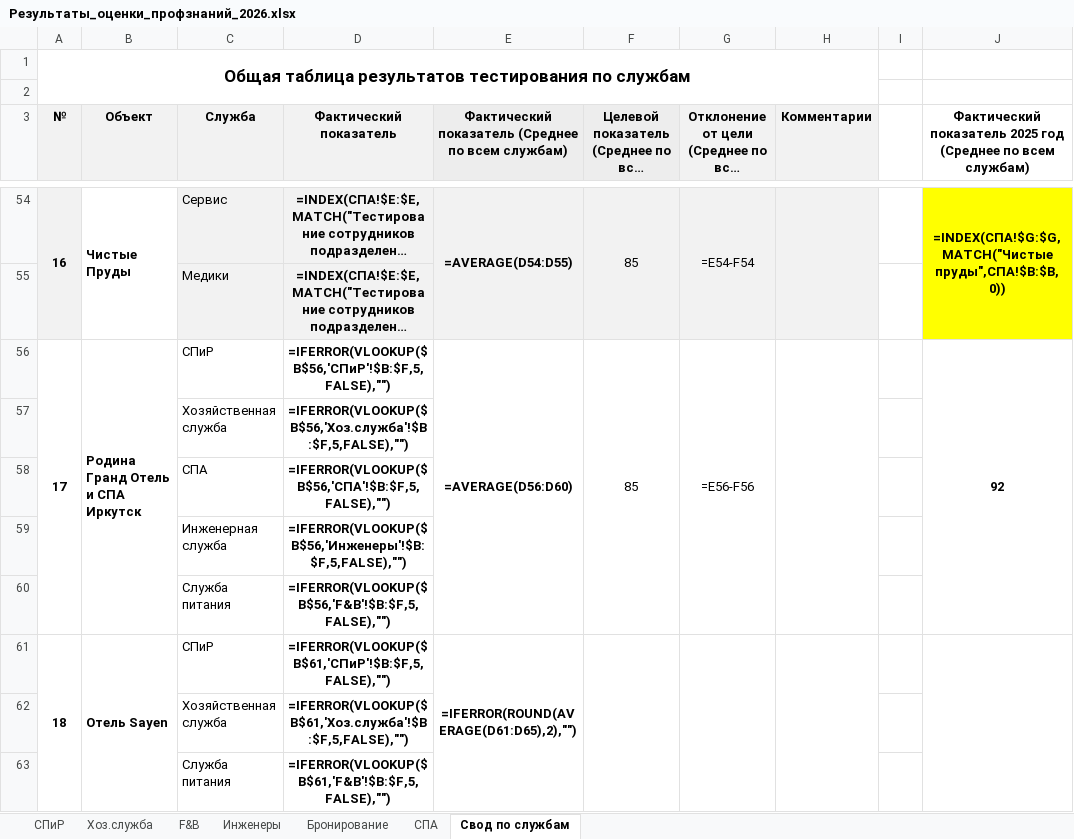
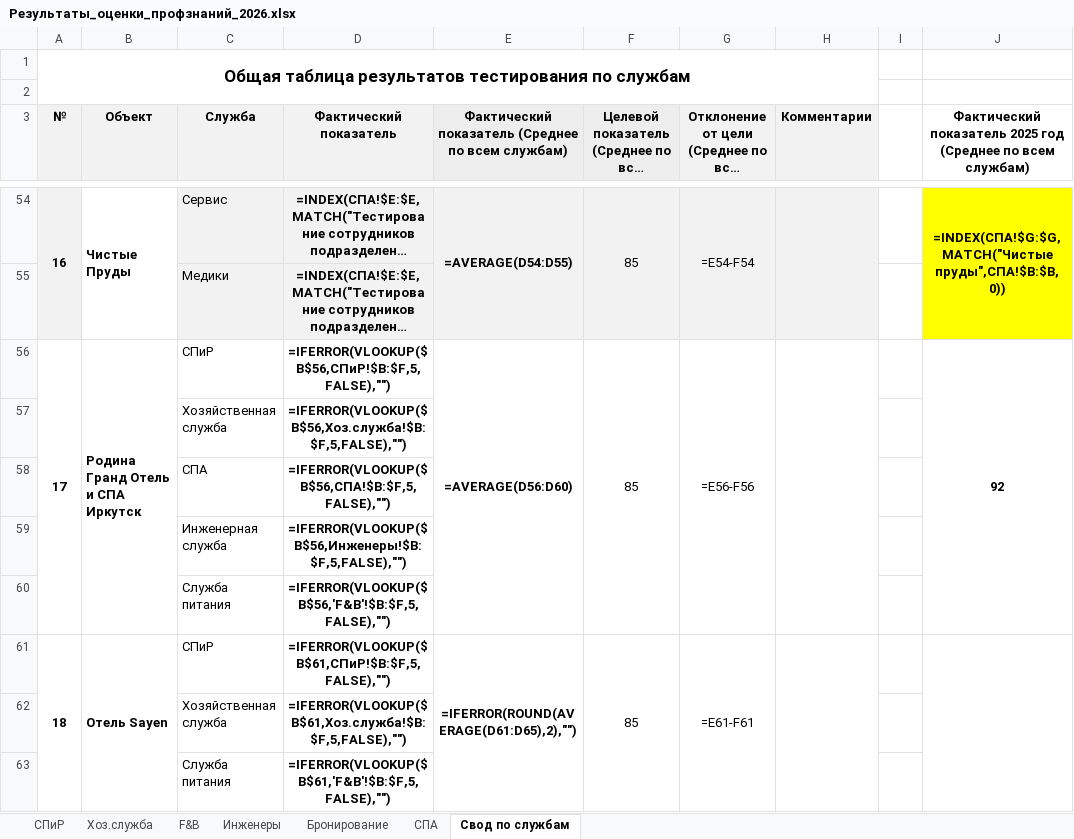
Before and after one commit to dimonix2019/111, an Excel workbook: docs/Результаты_оценки_профзнаний_2026.xlsx, sheet Свод по службам, drawn as a sheet; only a part is shown, gaps mark what is left out; long unchanged cells end in …; values as stored, in another font and other column widths than the file's, no borders; formulas without a stored value are shown as written; charts and pictures and conditional formats not drawn; the diff covers the shown part only; the diff names each change by its address in the sheet, - before the commit and + after, or states it on an @@ line.

```diff
--- a/docs/Результаты_оценки_профзнаний_2026.xlsx (sheet Свод по службам)
+++ b/docs/Результаты_оценки_профзнаний_2026.xlsx (sheet Свод по службам)
-D56 (Фактический показатель): =IFERROR(VLOOKUP($B$56,'СПиР'!$B:$F,5,FALSE),"")
+D56 (Фактический показатель): =IFERROR(VLOOKUP($B$56,СПиР!$B:$F,5,FALSE),"")
-D57 (Фактический показатель): =IFERROR(VLOOKUP($B$56,'Хоз.служба'!$B:$F,5,FALSE),"")
+D57 (Фактический показатель): =IFERROR(VLOOKUP($B$56,Хоз.служба!$B:$F,5,FALSE),"")
-D58 (Фактический показатель): =IFERROR(VLOOKUP($B$56,'СПА'!$B:$F,5,FALSE),"")
+D58 (Фактический показатель): =IFERROR(VLOOKUP($B$56,СПА!$B:$F,5,FALSE),"")
-D59 (Фактический показатель): =IFERROR(VLOOKUP($B$56,'Инженеры'!$B:$F,5,FALSE),"")
+D59 (Фактический показатель): =IFERROR(VLOOKUP($B$56,Инженеры!$B:$F,5,FALSE),"")
-D61 (Фактический показатель): =IFERROR(VLOOKUP($B$61,'СПиР'!$B:$F,5,FALSE),"")
+D61 (Фактический показатель): =IFERROR(VLOOKUP($B$61,СПиР!$B:$F,5,FALSE),"")
-F61: (empty)
+F61: 85
-G61: (empty)
+G61: =E61-F61
-D62 (Фактический показатель): =IFERROR(VLOOKUP($B$61,'Хоз.служба'!$B:$F,5,FALSE),"")
+D62 (Фактический показатель): =IFERROR(VLOOKUP($B$61,Хоз.служба!$B:$F,5,FALSE),"")
```
Also changed, not shown: 50 edited cells and cell formats elsewhere in this sheet, sheet Хоз.служба, sheet СПиР, charts or pictures.
